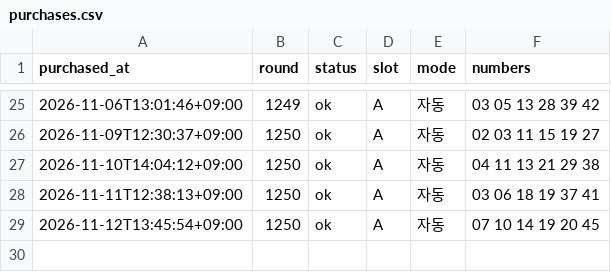
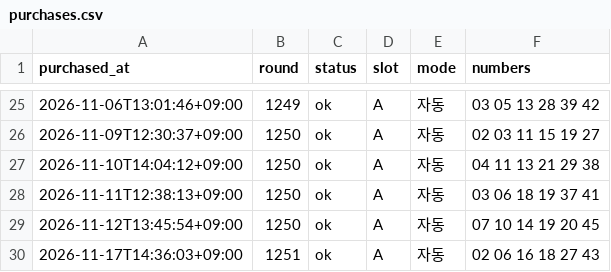
Before and after one commit to k-ubella/lotto-monitor, a CSV file: records/purchases.csv, drawn as a sheet; only a part is shown, gaps mark what is left out; the diff names each change by its address in the sheet, - before the commit and + after, or states it on an @@ line.

```diff
--- a/records/purchases.csv
+++ b/records/purchases.csv
+row 30: 2026-11-17T14:36:03+09:00 | 1251 | ok | A | 자동 | 02 06 16 18 27 43
```
Also changed, not shown: 1 other file.
